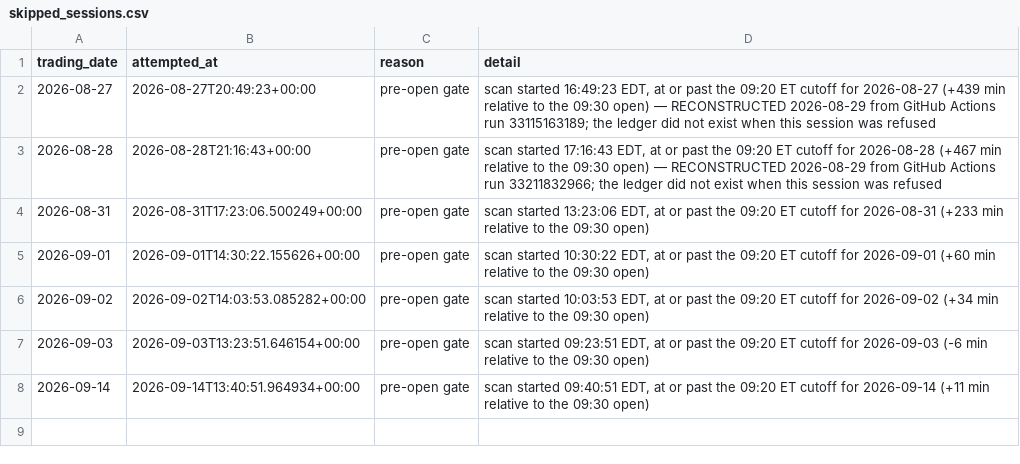
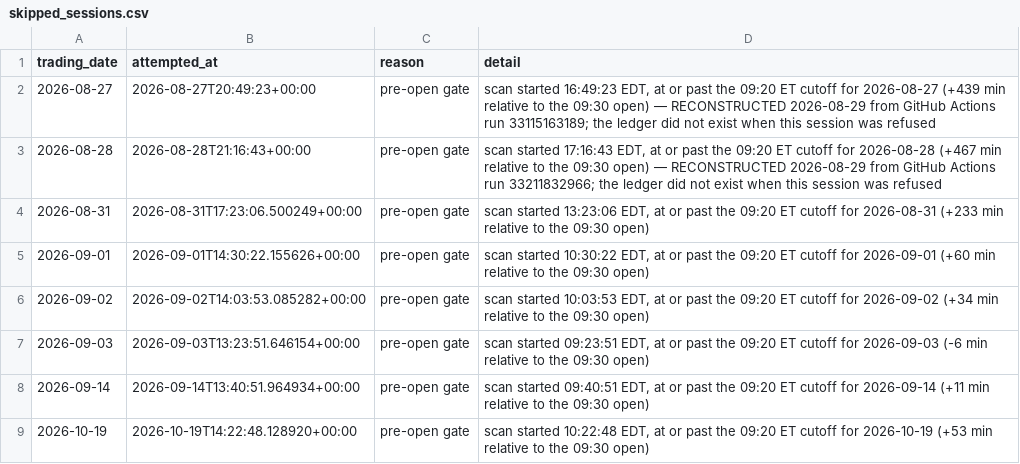
Before and after one commit to joshldavis/ThePickLog, a CSV file: skipped_sessions.csv, drawn as a sheet; the diff names each change by its address in the sheet, - before the commit and + after, or states it on an @@ line.

Commit message:
data: skipped session 2026-10-19

```diff
--- a/skipped_sessions.csv
+++ b/skipped_sessions.csv
+row 9: 2026-10-19 | 2026-10-19T14:22:48.128920+00:00 | pre-open gate | scan started 10:22:48 EDT, at or past the 09:20 ET cutoff for 2026-10-19 (+53 min relative to the 09:30 open)
```
